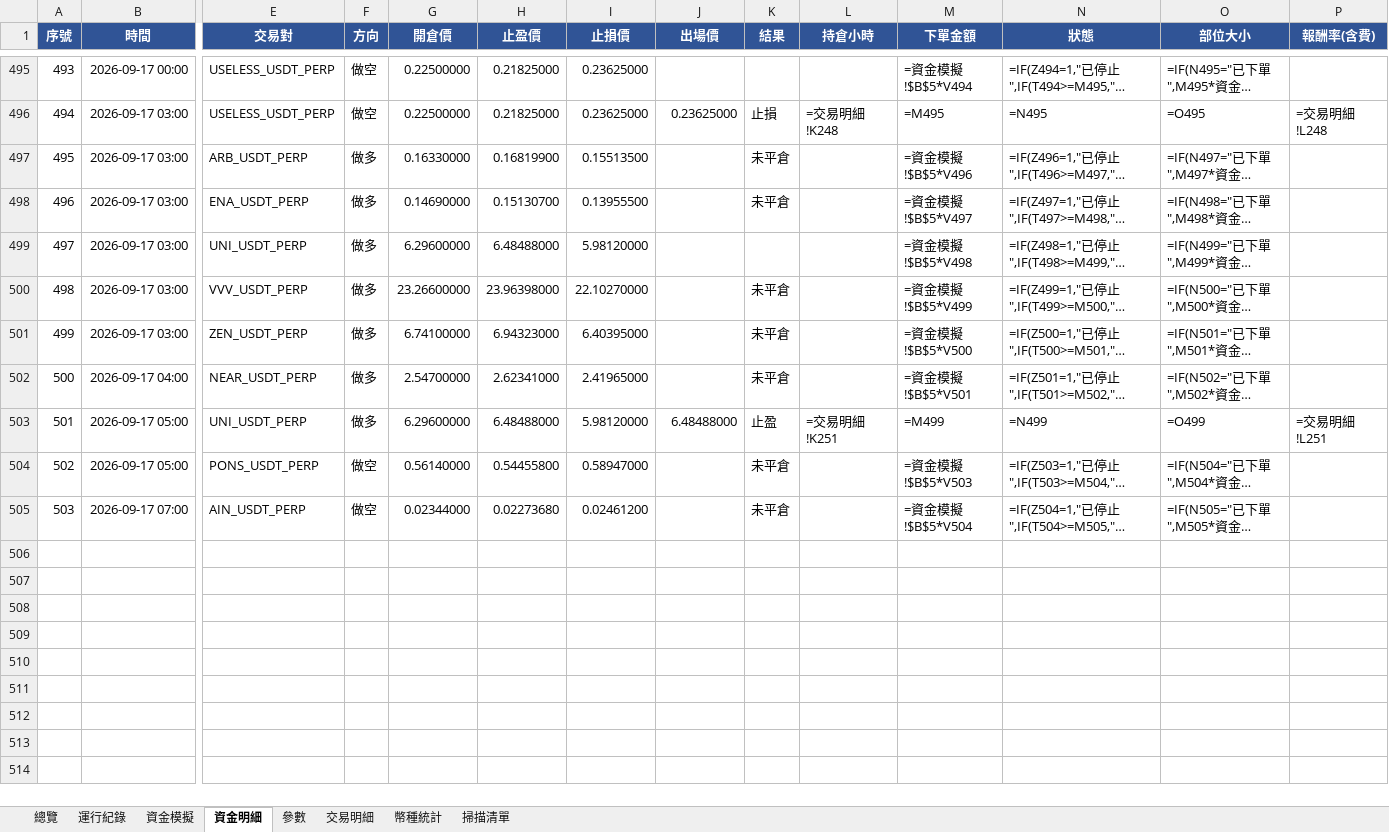
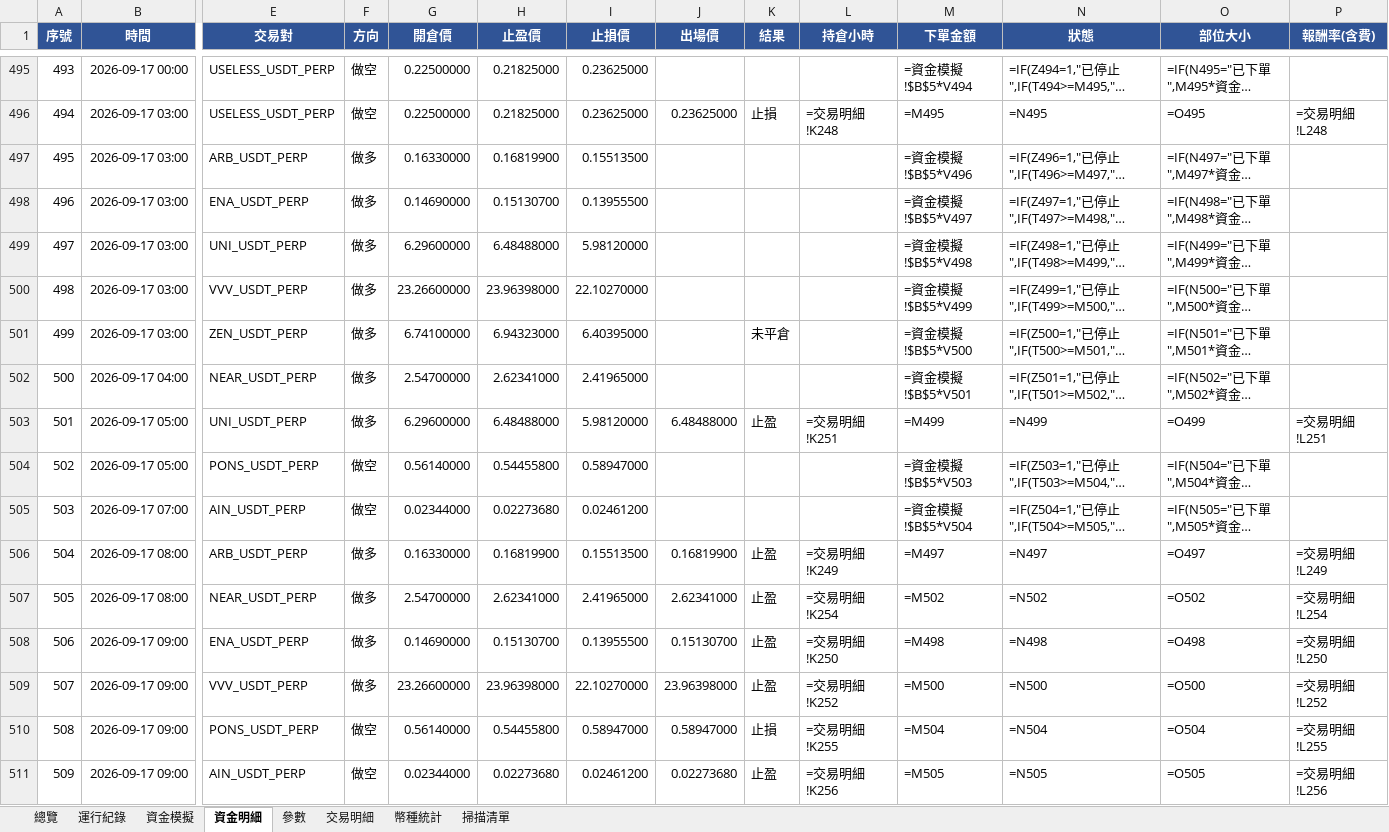
Before and after one commit to timzen43210/Crypto_Trader, an Excel workbook: output/dryrun_watch.xlsx, sheet 資金明細, drawn as a sheet; only a part is shown, gaps mark what is left out; long unchanged cells end in …; values as stored, in another font and other column widths than the file's, no borders; formulas without a stored value are shown as written; conditional formats not drawn; rows hold the shown columns only; the diff names each change by its address in the sheet, - before the commit and + after, or states it on an @@ line.

```diff
--- a/output/dryrun_watch.xlsx (sheet 資金明細)
+++ b/output/dryrun_watch.xlsx (sheet 資金明細)
-K497:K498 (結果): 未平倉
+K497:K498 (結果): (empty)
-K500 (結果): 未平倉
+K500 (結果): (empty)
-K502 (結果): 未平倉
+K502 (結果): (empty)
-K504:K505 (結果): 未平倉
+K504:K505 (結果): (empty)
+row 506: 504 | 2026-09-17 08:00 | ARB_USDT_PERP | 做多 | 0.16330000 | 0.16819900 | 0.15513500 | 0.16819900 | 止盈 | =交易明細!K249 | =M497 | =N497 | =O497 | =交易明細!L249
+row 507: 505 | 2026-09-17 08:00 | NEAR_USDT_PERP | 做多 | 2.54700000 | 2.62341000 | 2.41965000 | 2.62341000 | 止盈 | =交易明細!K254 | =M502 | =N502 | =O502 | =交易明細!L254
+row 508: 506 | 2026-09-17 09:00 | ENA_USDT_PERP | 做多 | 0.14690000 | 0.15130700 | 0.13955500 | 0.15130700 | 止盈 | =交易明細!K250 | =M498 | =N498 | =O498 | =交易明細!L250
+row 509: 507 | 2026-09-17 09:00 | VVV_USDT_PERP | 做多 | 23.26600000 | 23.96398000 | 22.10270000 | 23.96398000 | 止盈 | =交易明細!K252 | =M500 | =N500 | =O500 | =交易明細!L252
+row 510: 508 | 2026-09-17 09:00 | PONS_USDT_PERP | 做空 | 0.56140000 | 0.54455800 | 0.58947000 | 0.58947000 | 止損 | =交易明細!K255 | =M504 | =N504 | =O504 | =交易明細!L255
+row 511: 509 | 2026-09-17 09:00 | AIN_USDT_PERP | 做空 | 0.02344000 | 0.02273680 | 0.02461200 | 0.02273680 | 止盈 | =交易明細!K256 | =M505 | =N505 | =O505 | =交易明細!L256
```
Also changed, not shown: sheet 交易明細, sheet 資金模擬, sheet 運行紀錄, sheet 掃描清單, sheet 參數, sheet 總覽, charts or pictures, output/dryrun_main.xlsx, output/dryrun_rev.xlsx, 3 other files.
